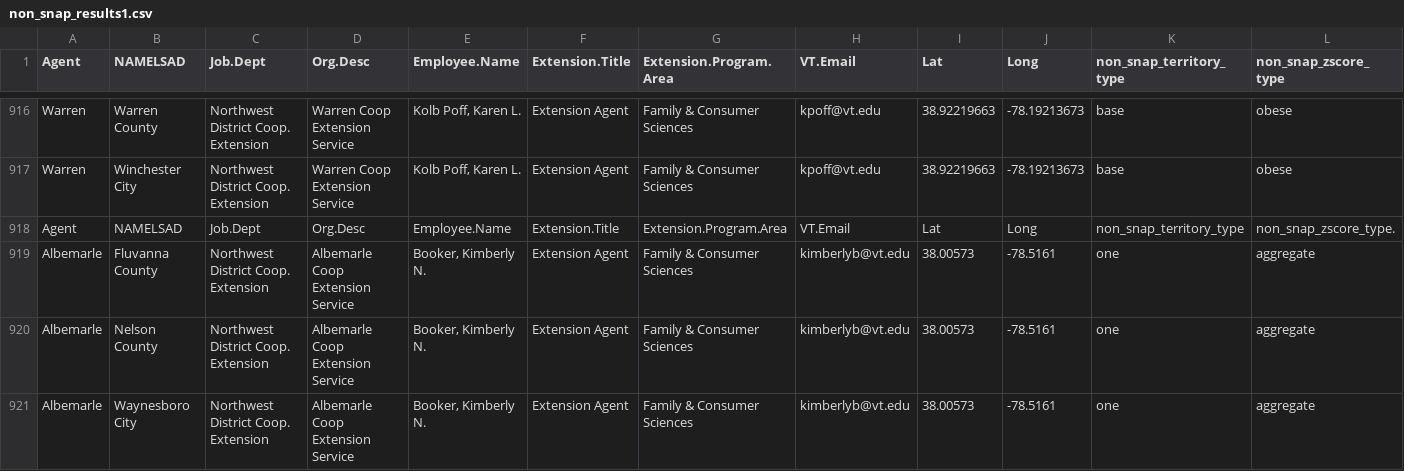
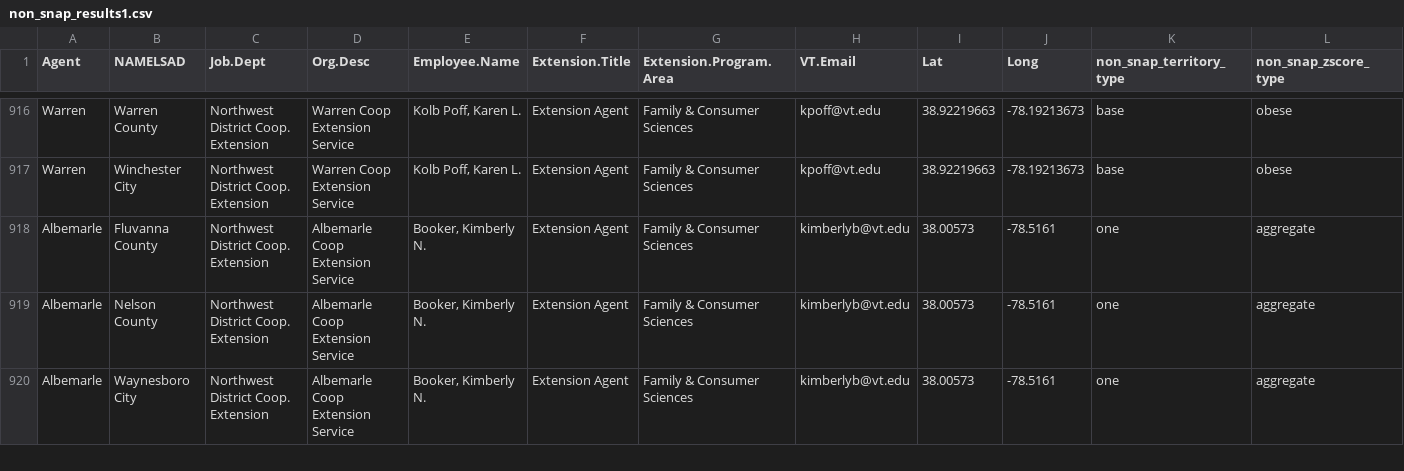
Before and after one commit to cat-astrophic/DSPG_VCE_Health, a CSV file: App/Data/non_snap_results1.csv, drawn as a sheet; only a part is shown, gaps mark what is left out; rows hold the shown columns only; the diff names each change by its address in the sheet, - before the commit and + after, or states it on an @@ line.

Commit message:
deleting old results files

```diff
--- a/App/Data/non_snap_results1.csv
+++ b/App/Data/non_snap_results1.csv
-row 918: Agent | NAMELSAD | Job.Dept | Org.Desc | Employee.Name | Extension.Title | Extension.Program.Area | VT.Email | Lat | Long | non_snap_territory_type | non_snap_zscore_type.
```
Also changed, not shown: 5 other files.
